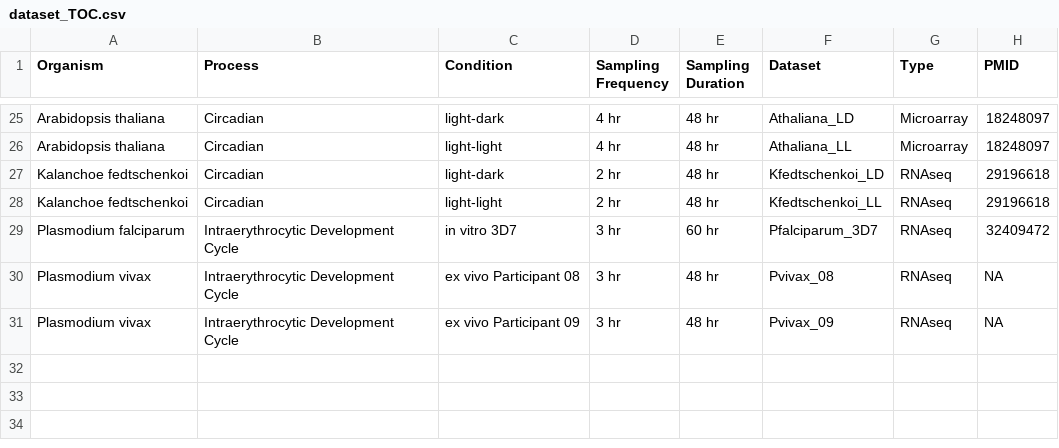
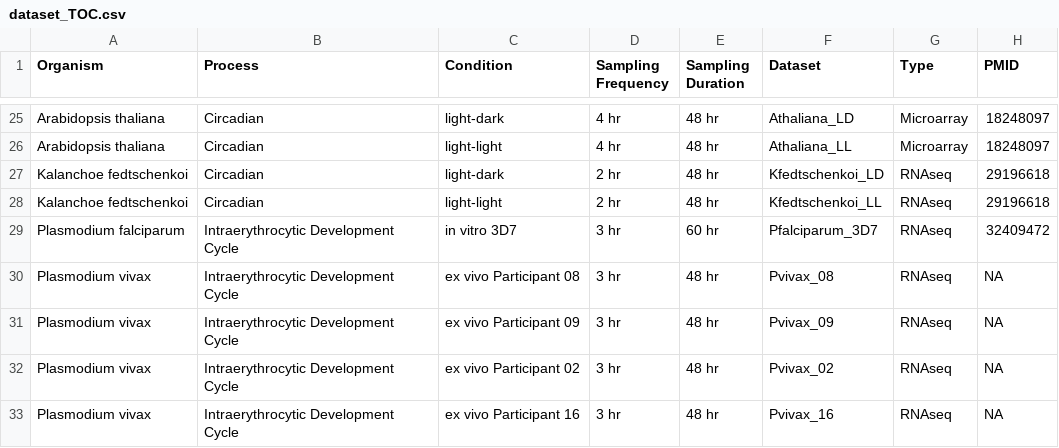
Before and after one commit to maxwellmlin/bio218-project, a CSV file: datasets/dataset_TOC.csv, drawn as a sheet; only a part is shown, gaps mark what is left out; the diff names each change by its address in the sheet, - before the commit and + after, or states it on an @@ line.

Commit message:
update TOC with new vivax datasets

```diff
--- a/datasets/dataset_TOC.csv
+++ b/datasets/dataset_TOC.csv
+row 32: Plasmodium vivax | Intraerythrocytic Development Cycle | ex vivo Participant 02 | 3 hr | 48 hr | Pvivax_02 | RNAseq | NA
+row 33: Plasmodium vivax | Intraerythrocytic Development Cycle | ex vivo Participant 16 | 3 hr | 48 hr | Pvivax_16 | RNAseq | NA
```
Also changed, not shown: 1 other file.
